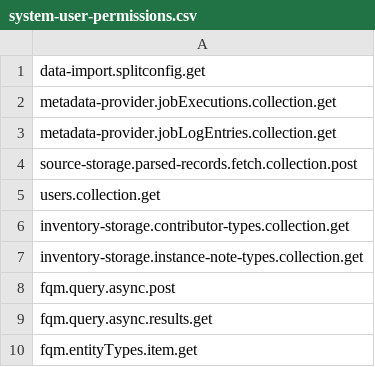
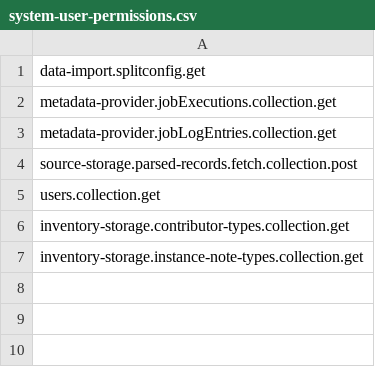
Before and after one commit to folio-org/mod-bulk-operations, a CSV file: src/main/resources/permissions/system-user-permissions.csv, drawn as a sheet.

Commit message:
MODBULKOPS-627 - Reverting usage of system user (#573)

```diff
--- a/src/main/resources/permissions/system-user-permissions.csv
+++ b/src/main/resources/permissions/system-user-permissions.csv
@@ -7,4 +7 @@ inventory-storage.contributor-types.collection.get
 inventory-storage.instance-note-types.collection.get
-fqm.query.async.post
-fqm.query.async.results.get
-fqm.entityTypes.item.get
```
Also changed, not shown: 3 other files.
